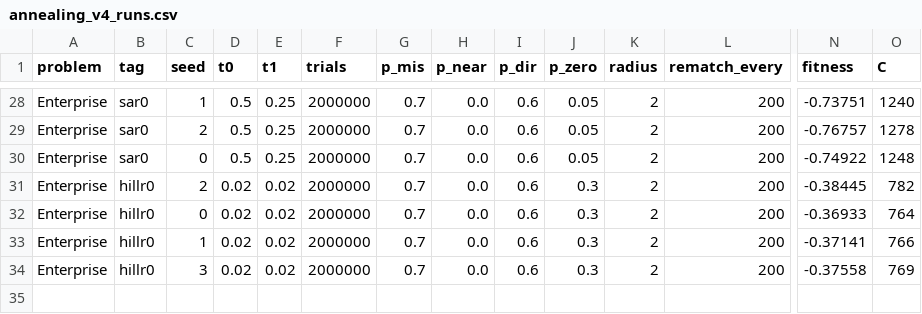
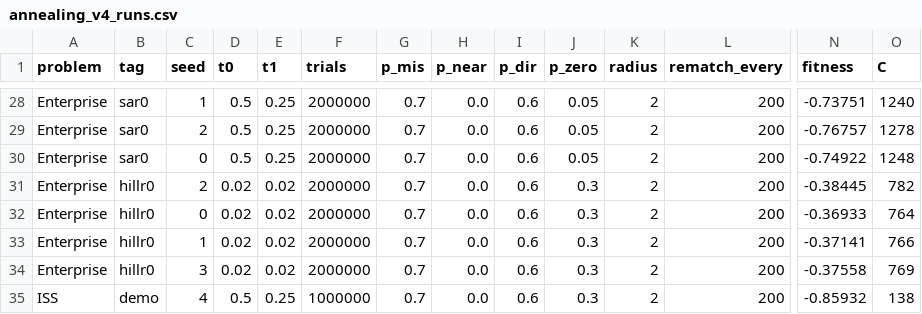
Before and after one commit to sarakycyku/SaraKycyku_ProgrammableCubes, a CSV file: results/annealing_v4_runs.csv, drawn as a sheet; only a part is shown, gaps mark what is left out; rows hold the shown columns only; the diff names each change by its address in the sheet, - before the commit and + after, or states it on an @@ line.

```diff
--- a/results/annealing_v4_runs.csv
+++ b/results/annealing_v4_runs.csv
+row 35: ISS | demo | 4 | 0.5 | 0.25 | 1000000 | 0.7 | 0.0 | 0.6 | 0.3 | 2 | 200 | -0.85932 | 138
```
Also changed, not shown: results/comparison.csv, 3 other files.
